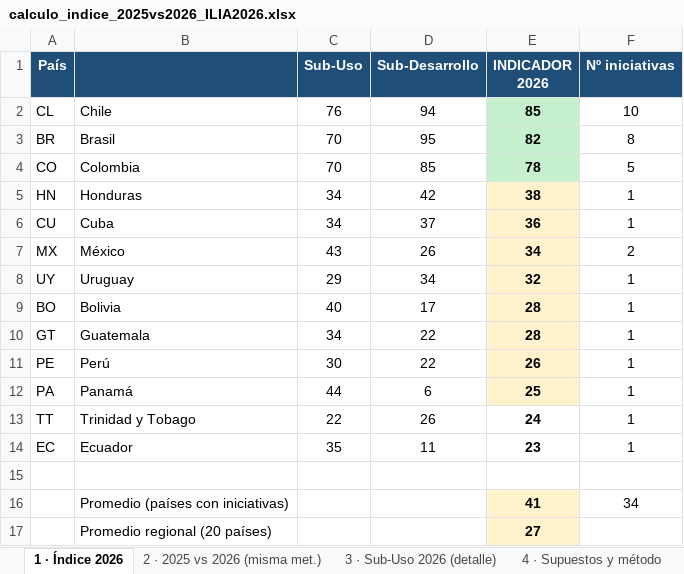
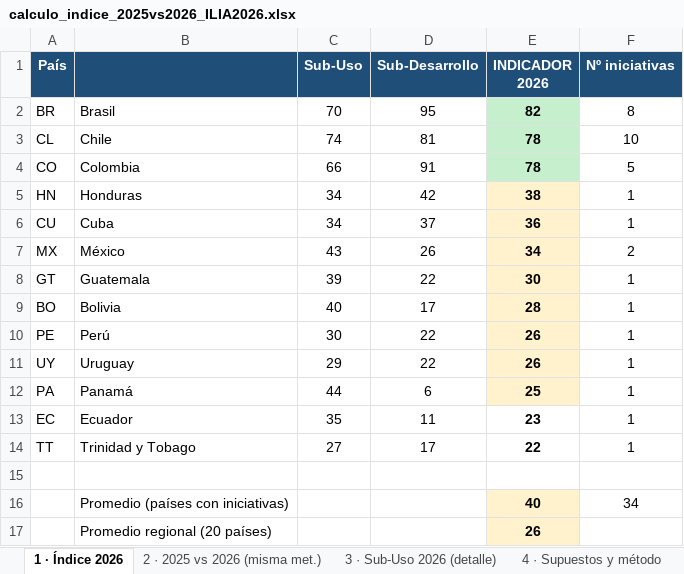
Before and after one commit to aplicaciones-foresight/ilia26-participacion, an Excel workbook: data/gates/calculo_indice_2025vs2026_ILIA2026.xlsx, sheet 1 · Índice 2026, drawn as a sheet; values as stored, in another font and other column widths than the file's, no borders; removed rows and columns are numbered as before the commit, all else as after; the diff names each change by its address in the sheet, - before the commit and + after, or states it on an @@ line.

```diff
--- a/data/gates/calculo_indice_2025vs2026_ILIA2026.xlsx (sheet 1 · Índice 2026)
+++ b/data/gates/calculo_indice_2025vs2026_ILIA2026.xlsx (sheet 1 · Índice 2026)
-row 2: CL | Chile | 76 | 94 | 85 | 10
+row 3: CL | Chile | 74 | 81 | 78 | 10
-C4 (Sub-Uso): 70
+C4 (Sub-Uso): 66
-D4 (Sub-Desarrollo): 85
+D4 (Sub-Desarrollo): 91
-row 8: UY | Uruguay | 29 | 34 | 32 | 1
+row 8: GT | Guatemala | 39 | 22 | 30 | 1
-row 10: GT | Guatemala | 34 | 22 | 28 | 1
+row 11: UY | Uruguay | 29 | 22 | 26 | 1
-row 13: TT | Trinidad y Tobago | 22 | 26 | 24 | 1
+row 14: TT | Trinidad y Tobago | 27 | 17 | 22 | 1
-E16 (INDICADOR 2026): 41
+E16 (INDICADOR 2026): 40
-E17 (INDICADOR 2026): 27
+E17 (INDICADOR 2026): 26
```
Also changed, not shown: sheet 2 · 2025 vs 2026 (misma met.), sheet 3 · Sub-Uso 2026 (detalle), data/gates/base_completa_ILIA2026.xlsx, data/gates/planilla_ILIA2026_SIMPLE.xlsx, 7 other files.
